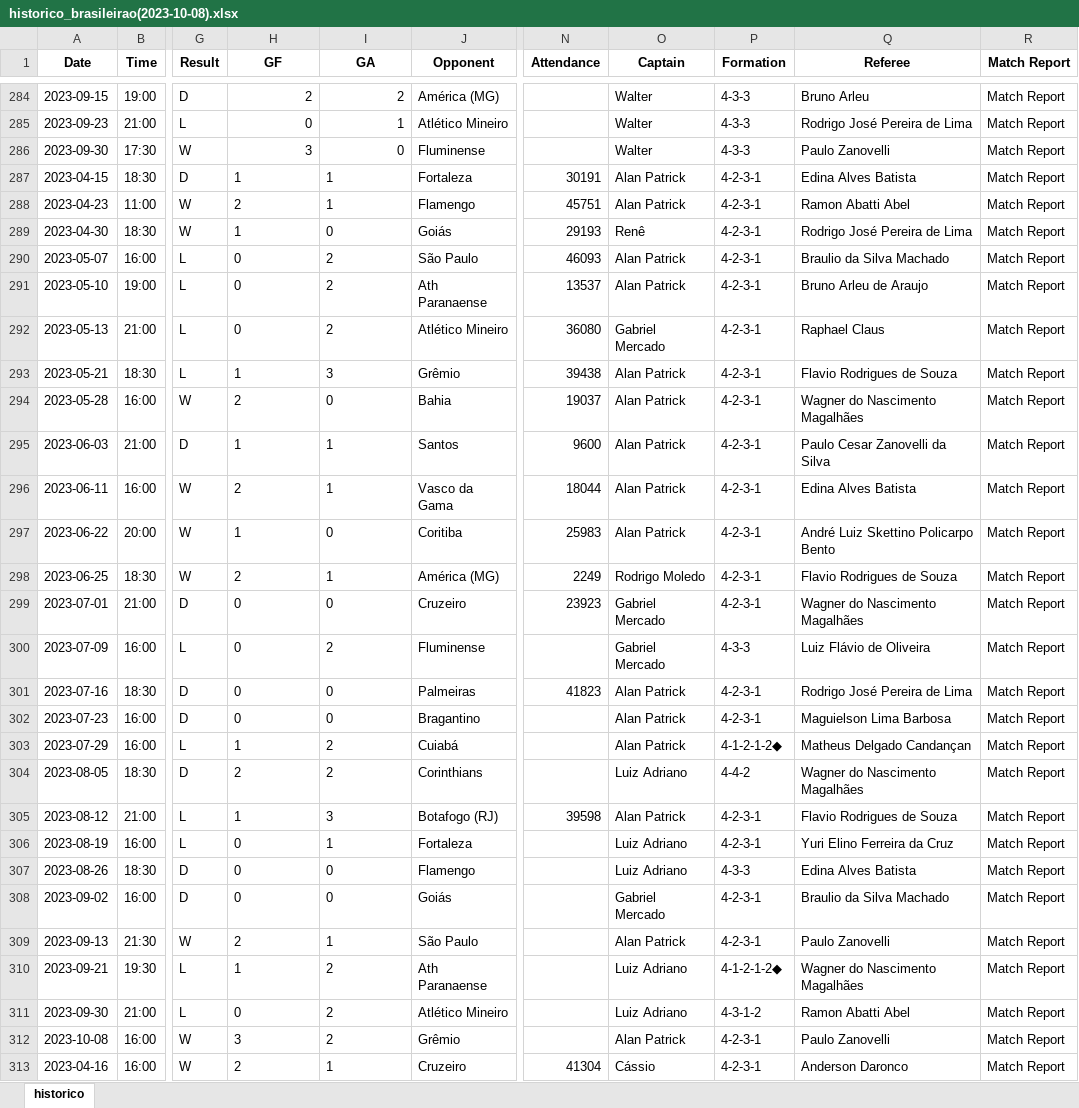
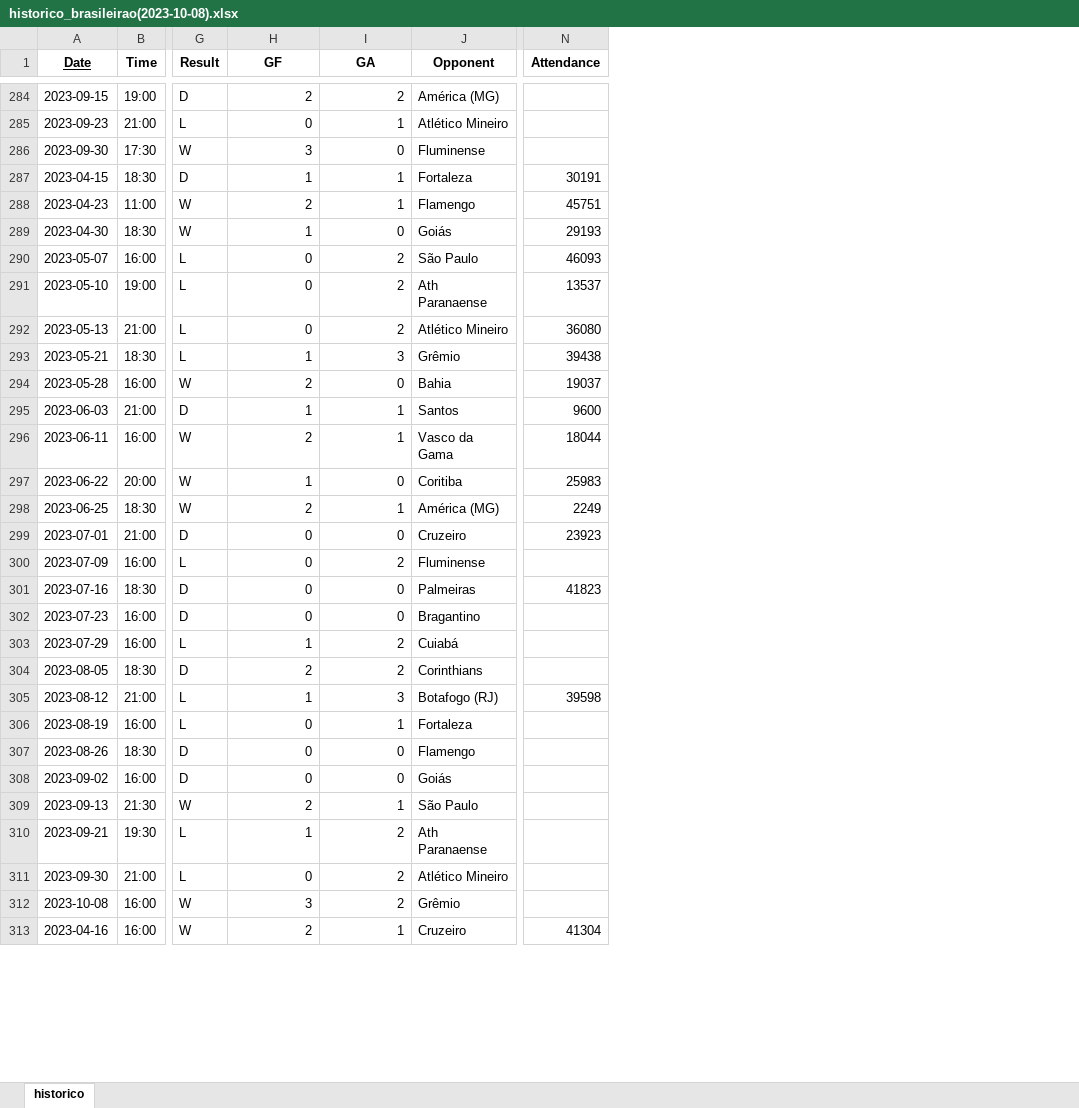
Before and after one commit to salvnetto/GOALS, an Excel workbook: dados/historico_brasileirao(2023-10-08).xlsx, sheet historico, drawn as a sheet; only a part is shown, gaps mark what is left out; values as stored, in another font and other column widths than the file's, no borders; the diff covers the shown part only; the diff names each change by its address in the sheet, - before the commit and + after, or states it on an @@ line.

Commit message:
get_data v1.2

```diff
--- a/dados/historico_brasileirao(2023-10-08).xlsx (sheet historico)
+++ b/dados/historico_brasileirao(2023-10-08).xlsx (sheet historico)
-column O (Captain), rows 284-313: Walter | Walter | Walter | Alan Patrick | Alan Patrick | Renê | Alan Patrick | Alan Patrick | Gabriel Mercado | Alan Patrick | Alan Patrick | Alan Patrick | Alan Patrick | Alan Patrick | Rodrigo Moledo | Gabriel Mercado | Gabriel Mercado | Alan Patrick | Alan Patrick | Alan Patrick | Luiz Adriano | Alan Patrick | Luiz Adriano | Luiz Adriano | Gabriel Mercado | Alan Patrick | Luiz Adriano | Luiz Adriano | Alan Patrick | Cássio
-column P (Formation), rows 284-313: 4-3-3 | 4-3-3 | 4-3-3 | 4-2-3-1 | 4-2-3-1 | 4-2-3-1 | 4-2-3-1 | 4-2-3-1 | 4-2-3-1 | 4-2-3-1 | 4-2-3-1 | 4-2-3-1 | 4-2-3-1 | 4-2-3-1 | 4-2-3-1 | 4-2-3-1 | 4-3-3 | 4-2-3-1 | 4-2-3-1 | 4-1-2-1-2◆ | 4-4-2 | 4-2-3-1 | 4-2-3-1 | 4-3-3 | 4-2-3-1 | 4-2-3-1 | 4-1-2-1-2◆ | 4-3-1-2 | 4-2-3-1 | 4-2-3-1
-column Q (Referee), rows 284-313: Bruno Arleu | Rodrigo José Pereira de Lima | Paulo Zanovelli | Edina Alves Batista | Ramon Abatti Abel | Rodrigo José Pereira de Lima | Braulio da Silva Machado | Bruno Arleu de Araujo | Raphael Claus | Flavio Rodrigues de Souza | Wagner do Nascimento Magalhães | Paulo Cesar Zanovelli da Silva | Edina Alves Batista | André Luiz Skettino Policarpo Bento | Flavio Rodrigues de Souza | Wagner do Nascimento Magalhães | Luiz Flávio de Oliveira | Rodrigo José Pereira de Lima | Maguielson Lima Barbosa | Matheus Delgado Candançan | Wagner do Nascimento Magalhães | Flavio Rodrigues de Souza | Yuri Elino Ferreira da Cruz | Edina Alves Batista | Braulio da Silva Machado | Paulo Zanovelli | Wagner do Nascimento Magalhães | Ramon Abatti Abel | Paulo Zanovelli | Anderson Daronco
-column R (Match Report), rows 284-313: all Match Report
-A1 underline: off
+A1 underline: on
-H287:I313 alignment: left
+H287:I313 alignment: right
```
Also changed, not shown: cell formats elsewhere in this sheet, 1 other file.
